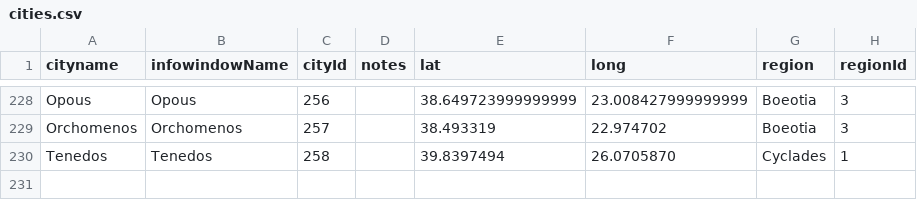
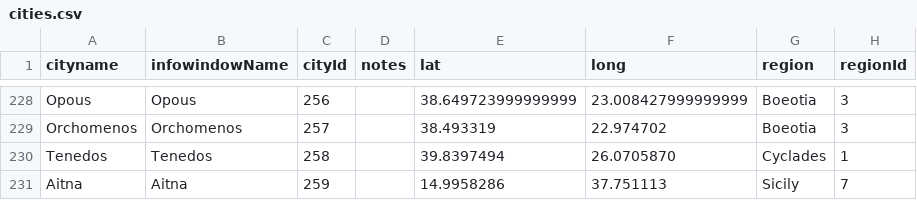
Before and after one commit to sul-cidr/lyricmappingproject.stanford.edu, a CSV file: dataFiles/cities.csv, drawn as a sheet; only a part is shown, gaps mark what is left out.

```diff
--- a/dataFiles/cities.csv
+++ b/dataFiles/cities.csv
@@ -235 +235,2 @@ Orchomenos,Orchomenos,257,,38.493319,22.974702,Boeotia,3
 Tenedos,Tenedos,258,,39.8397494,26.0705870,Cyclades,1
+Aitna,Aitna,259,,14.9958286,37.751113,Sicily,7
```
Also changed, not shown: dataFiles/city_politics.csv, dataFiles/poets_cities.csv, 12 other files.
